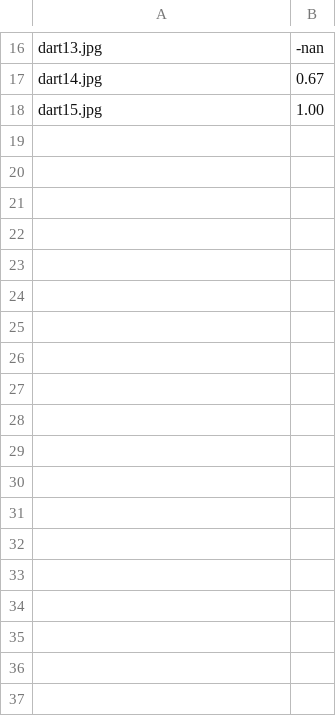
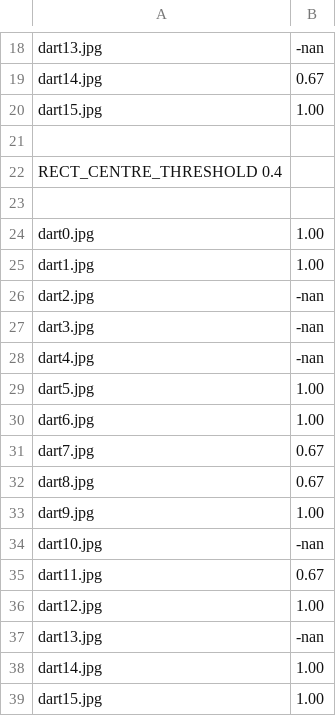
Before and after one commit to ainesh1998/Computer-Vision, a CSV file: coursework/report/task_3/f1_score_hough.csv, drawn as a sheet; only a part is shown, gaps mark what is left out; the shorter side is filled out with more unchanged rows; the diff covers the shown part only.

```diff
--- a/coursework/report/task_3/f1_score_hough.csv
+++ b/coursework/report/task_3/f1_score_hough.csv
@@ -17 +19,21 @@ dart13.jpg, -nan
 dart14.jpg, 0.67
+dart15.jpg, 1.00
+
+RECT_CENTRE_THRESHOLD 0.4
+
+dart0.jpg, 1.00
+dart1.jpg, 1.00
+dart2.jpg, -nan
+dart3.jpg, -nan
+dart4.jpg, -nan
+dart5.jpg, 1.00
+dart6.jpg, 1.00
+dart7.jpg, 0.67
+dart8.jpg, 0.67
+dart9.jpg, 1.00
+dart10.jpg, -nan
+dart11.jpg, 0.67
+dart12.jpg, 1.00
+dart13.jpg, -nan
+dart14.jpg, 1.00
+dart15.jpg, 1.00
```
Also changed, not shown: 20 added rows elsewhere in this file, coursework/report/task_3/tpr_hough.csv, 2 other files.
